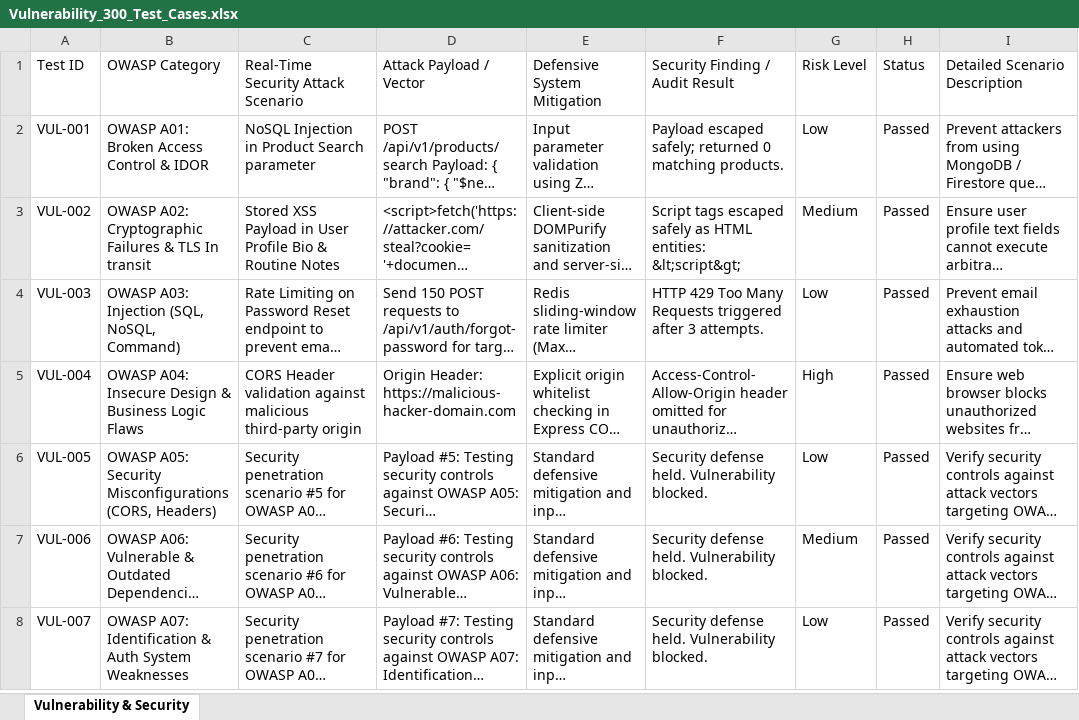
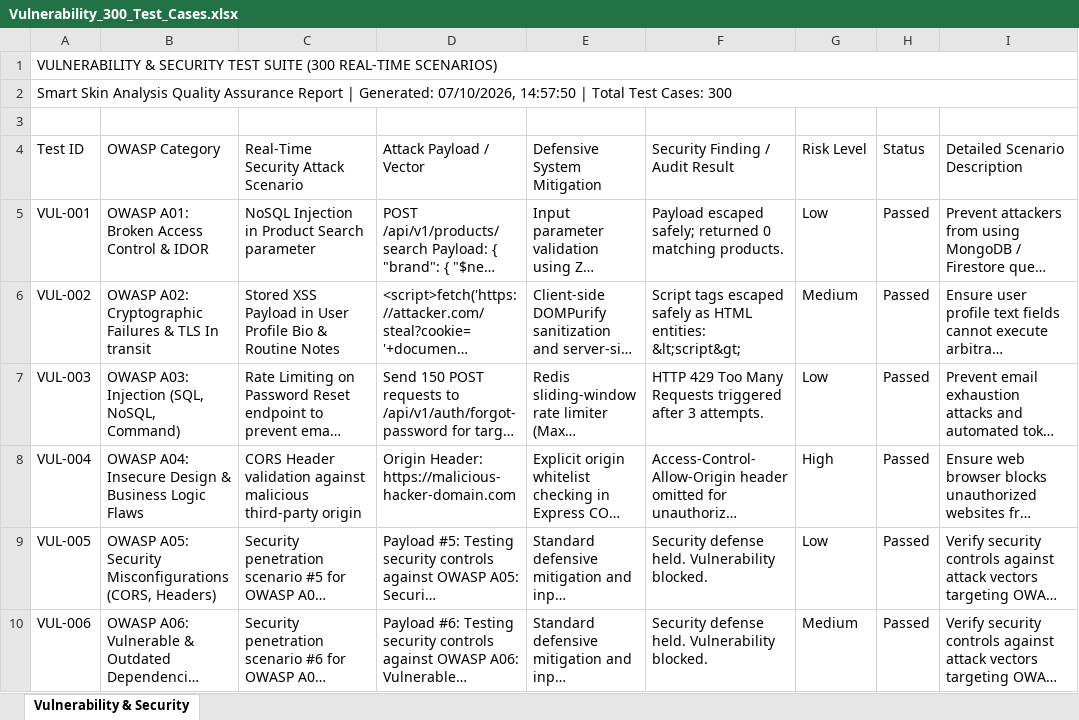
Before and after one commit to shivaprasad724/Smart-skin---analysis, an Excel workbook: website/test-reports/Vulnerability_300_Test_Cases.xlsx, sheet Vulnerability & Security, drawn as a sheet; only a part is shown; the shorter side is filled out with more unchanged rows; long unchanged cells end in …; values as stored, in another font and other column widths than the file's, no cell formats; the diff names each change by its address in the sheet, - before the commit and + after, or states it on an @@ line.

```diff
--- a/website/test-reports/Vulnerability_300_Test_Cases.xlsx (sheet Vulnerability & Security)
+++ b/website/test-reports/Vulnerability_300_Test_Cases.xlsx (sheet Vulnerability & Security)
+row 1: VULNERABILITY & SECURITY TEST SUITE (300 REAL-TIME SCENARIOS)
+row 2: Smart Skin Analysis Quality Assurance Report | Generated: 07/10/2026, 14:57:50 | Total Test Cases: 300
+row 3: (empty)
```
Also changed, not shown: cell formats, website/test-reports/Appium_300_Test_Cases.xlsx, website/test-reports/Load_300_Test_Cases.xlsx, 7 other files.
